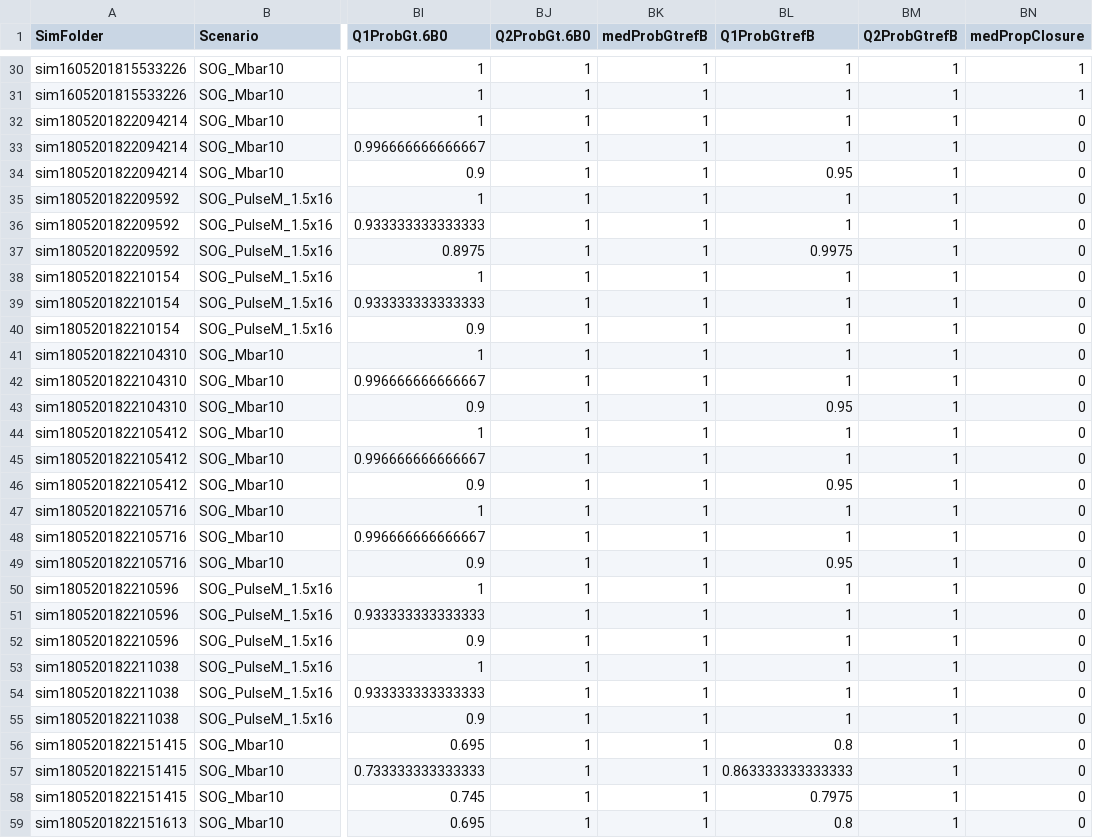
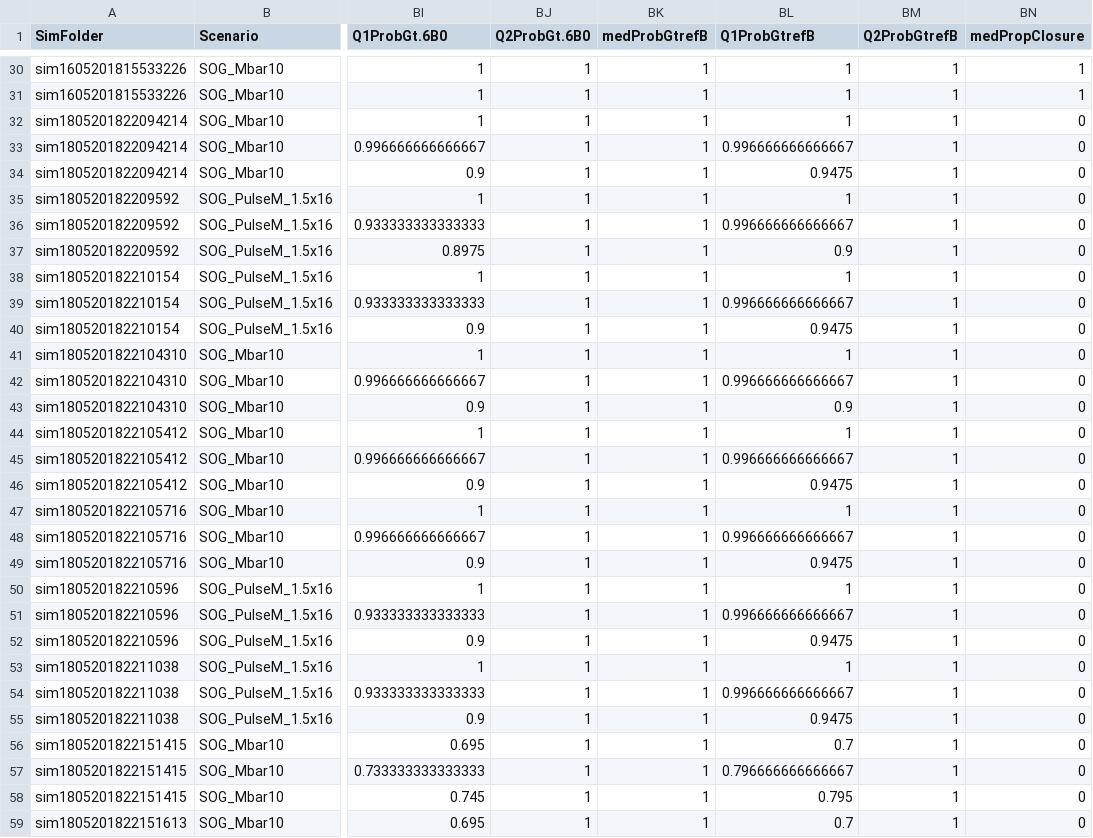
Before and after one commit to mseR-code/mseRmfleet, a CSV file: mserproject/statistics/mseRstatistics_perfTable1.csv, drawn as a sheet; only a part is shown, gaps mark what is left out; the diff covers the shown part only; the diff names each change by its address in the sheet, - before the commit and + after, or states it on an @@ line.

```diff
--- a/mserproject/statistics/mseRstatistics_perfTable1.csv
+++ b/mserproject/statistics/mseRstatistics_perfTable1.csv
-BL33 (Q1ProbGtrefB): 1
+BL33 (Q1ProbGtrefB): 0.996666666666667
-BL34 (Q1ProbGtrefB): 0.95
+BL34 (Q1ProbGtrefB): 0.9475
-BL36 (Q1ProbGtrefB): 1
+BL36 (Q1ProbGtrefB): 0.996666666666667
-BL37 (Q1ProbGtrefB): 0.9975
+BL37 (Q1ProbGtrefB): 0.9
-BL39 (Q1ProbGtrefB): 1
+BL39 (Q1ProbGtrefB): 0.996666666666667
-BL40 (Q1ProbGtrefB): 1
+BL40 (Q1ProbGtrefB): 0.9475
-BL42 (Q1ProbGtrefB): 1
+BL42 (Q1ProbGtrefB): 0.996666666666667
-BL43 (Q1ProbGtrefB): 0.95
+BL43 (Q1ProbGtrefB): 0.9
-BL45 (Q1ProbGtrefB): 1
+BL45 (Q1ProbGtrefB): 0.996666666666667
-BL46 (Q1ProbGtrefB): 0.95
+BL46 (Q1ProbGtrefB): 0.9475
-BL48 (Q1ProbGtrefB): 1
+BL48 (Q1ProbGtrefB): 0.996666666666667
-BL49 (Q1ProbGtrefB): 0.95
+BL49 (Q1ProbGtrefB): 0.9475
-BL51 (Q1ProbGtrefB): 1
+BL51 (Q1ProbGtrefB): 0.996666666666667
-BL52 (Q1ProbGtrefB): 1
+BL52 (Q1ProbGtrefB): 0.9475
-BL54 (Q1ProbGtrefB): 1
+BL54 (Q1ProbGtrefB): 0.996666666666667
-BL55 (Q1ProbGtrefB): 1
+BL55 (Q1ProbGtrefB): 0.9475
-BL56 (Q1ProbGtrefB): 0.8
+BL56 (Q1ProbGtrefB): 0.7
-BL57 (Q1ProbGtrefB): 0.863333333333333
+BL57 (Q1ProbGtrefB): 0.796666666666667
-BL58 (Q1ProbGtrefB): 0.7975
+BL58 (Q1ProbGtrefB): 0.795
-BL59 (Q1ProbGtrefB): 0.8
+BL59 (Q1ProbGtrefB): 0.7
```
Also changed, not shown: 49 edited cells elsewhere in this file, mserproject/statistics/mseRstatistics_perfParTable.csv, mserproject/statistics/mseRstatistics_perfTable2.csv, 3 other files.
